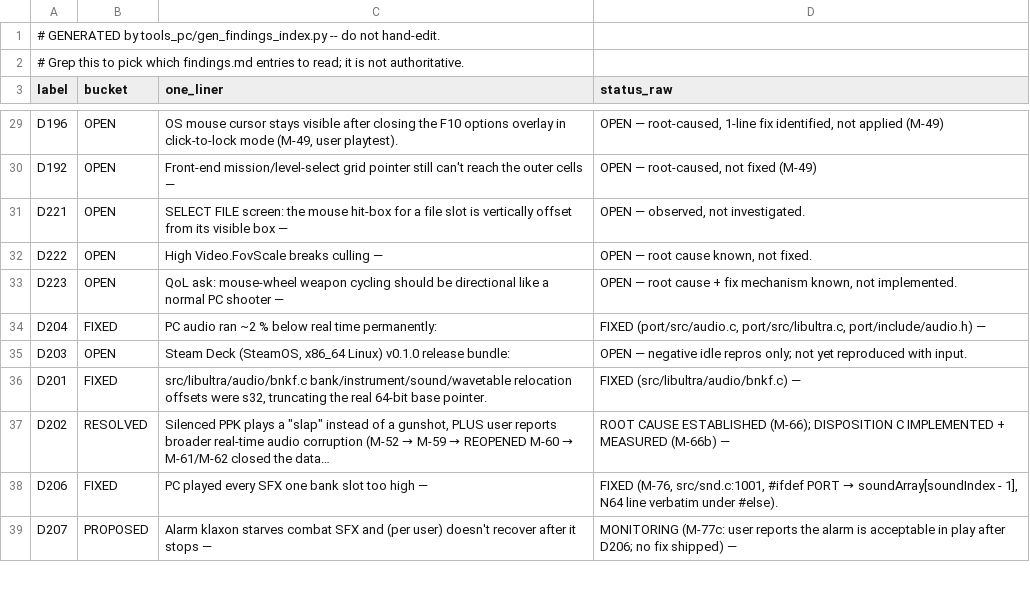
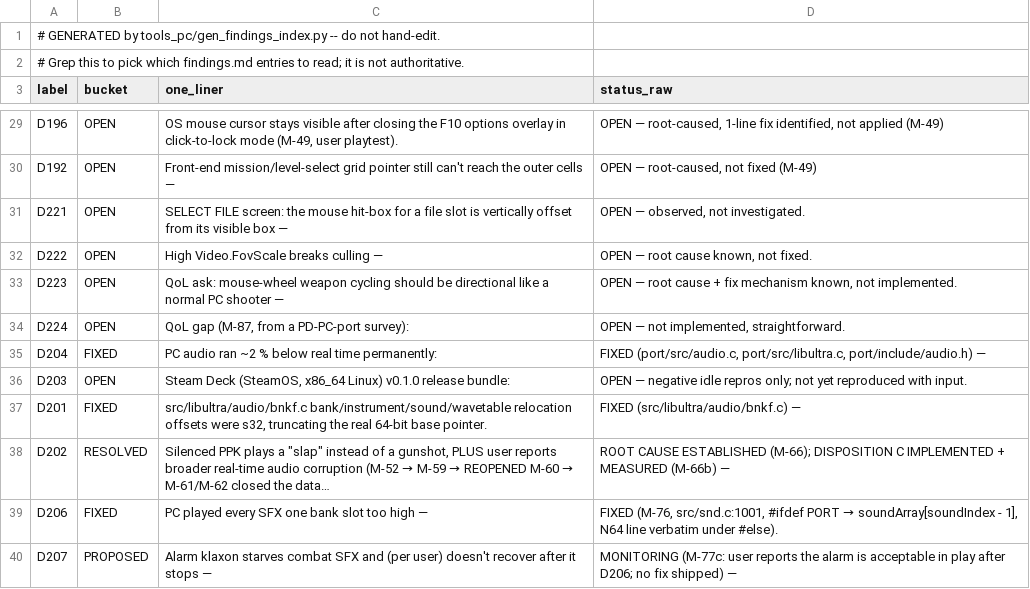
Before and after one commit to jkdansereau/goldeneye-pc-port, a CSV file: docs/dev/findings-index.csv, drawn as a sheet; only a part is shown, gaps mark what is left out.

```diff
--- a/docs/dev/findings-index.csv
+++ b/docs/dev/findings-index.csv
@@ -33,2 +33,3 @@ D222,OPEN,High Video.FovScale breaks culling —,"OPEN — root cause known, not
 D223,OPEN,QoL ask: mouse-wheel weapon cycling should be directional like a normal PC shooter —,"OPEN — root cause + fix mechanism known, not implemented."
+D224,OPEN,"QoL gap (M-87, from a PD-PC-port survey):","OPEN — not implemented, straightforward."
 D204,FIXED,PC audio ran ~2 % below real time permanently:,"FIXED (port/src/audio.c, port/src/libultra.c, port/include/audio.h) —"
```
Also changed, not shown: 2 other files.
